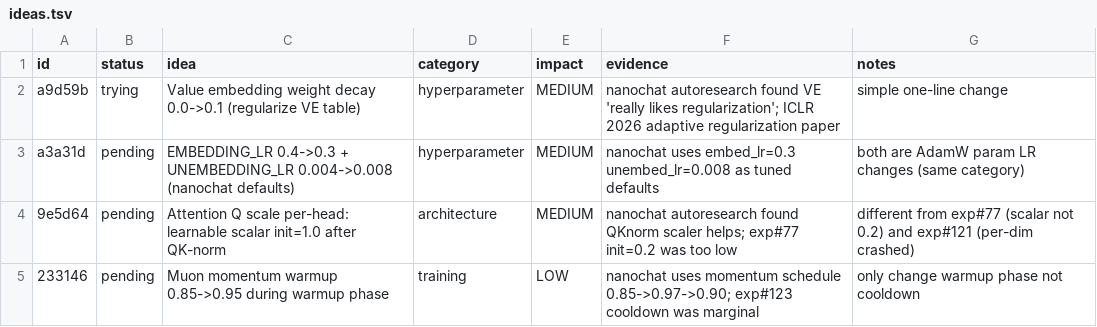
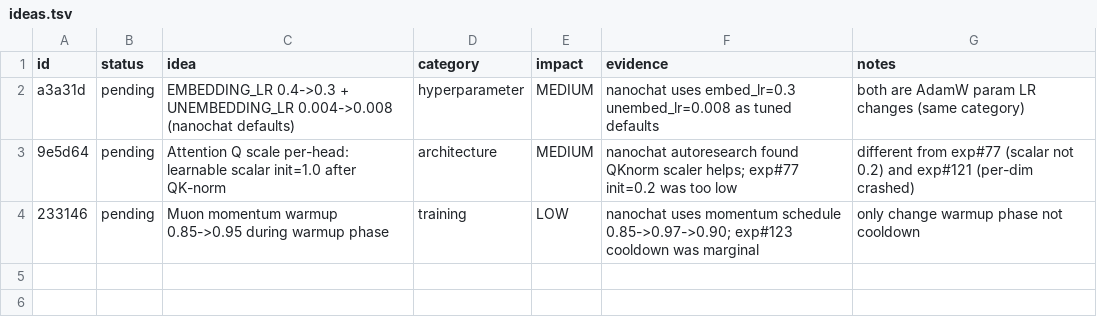
Before and after one commit to Djordje-Stojanovic/TrainRTX5070_60Min, a TSV file: ideas.tsv, drawn as a sheet; the diff names each change by its address in the sheet, - before the commit and + after, or states it on an @@ line.

Commit message:
ideas: remove a9d59b (tried, VE WD failed)

```diff
--- a/ideas.tsv
+++ b/ideas.tsv
-row 2: a9d59b | trying | Value embedding weight decay 0.0->0.1 (regularize VE table) | hyperparameter | MEDIUM | nanochat autoresearch found VE 'really likes regularization'; ICLR 2026 adaptive regularization paper | simple one-line change
```
